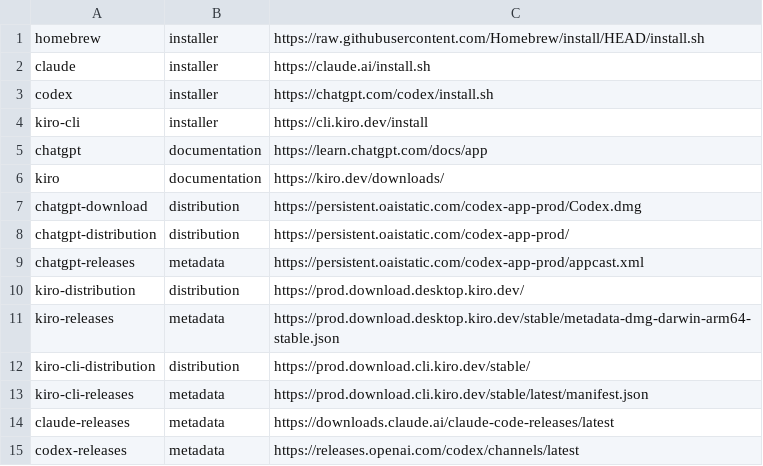
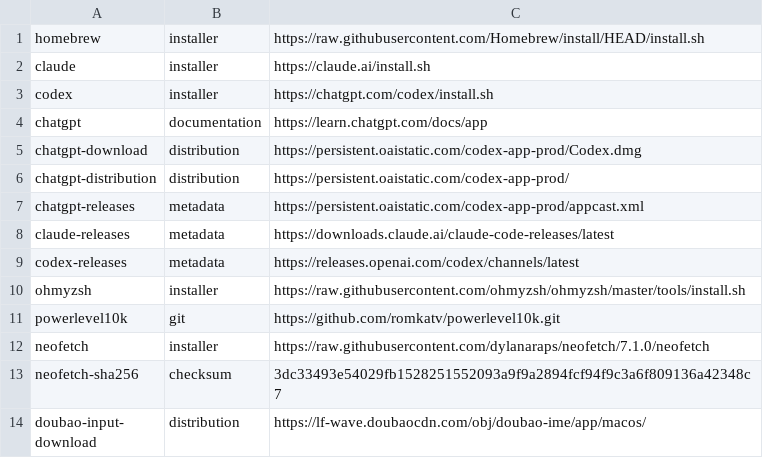
Before and after one commit to 1set/1bite, a TSV file: config/sources.tsv, drawn as a sheet; only a part is shown; the shorter side is filled out with more unchanged rows; the diff names each change by its address in the sheet, - before the commit and + after, or states it on an @@ line.

Commit message:
feat: remove Kiro integration
Remove Kiro installers, configuration, verification, and maintenance. Preserve existing applications and personal settings.

```diff
--- a/config/sources.tsv
+++ b/config/sources.tsv
-row 4: kiro-cli | installer | https://cli.kiro.dev/install
-row 6: kiro | documentation | https://kiro.dev/downloads/
-row 10: kiro-distribution | distribution | https://prod.download.desktop.kiro.dev/
-row 11: kiro-releases | metadata | https://prod.download.desktop.kiro.dev/stable/metadata-dmg-darwin-arm64-stable.json
-row 12: kiro-cli-distribution | distribution | https://prod.download.cli.kiro.dev/stable/
-row 13: kiro-cli-releases | metadata | https://prod.download.cli.kiro.dev/stable/latest/manifest.json
```
Also changed, not shown: 27 other files.
